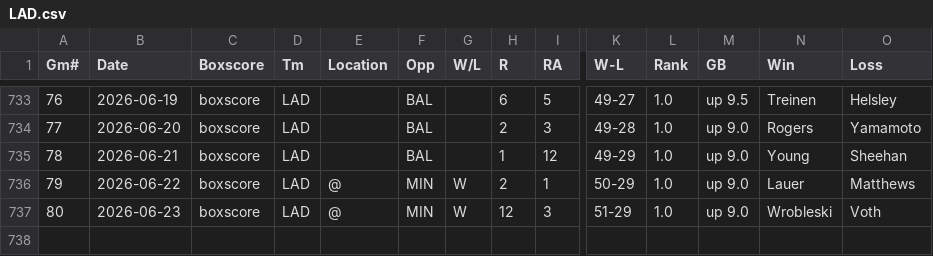
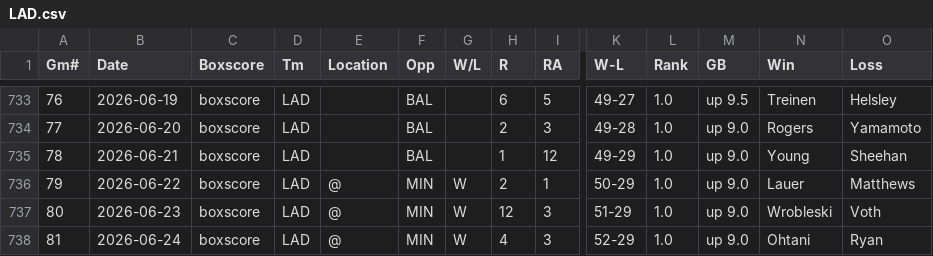
Before and after one commit to ironmanics/mlb-data, a CSV file: data/gamelogs/LAD.csv, drawn as a sheet; only a part is shown, gaps mark what is left out; rows hold the shown columns only; the diff names each change by its address in the sheet, - before the commit and + after, or states it on an @@ line.

Commit message:
Add 1 game(s) for LAD — 2026-06-25

```diff
--- a/data/gamelogs/LAD.csv
+++ b/data/gamelogs/LAD.csv
+row 738: 81 | 2026-06-24 | boxscore | LAD | @ | MIN | W | 4 | 3 | 52-29 | 1.0 | up 9.0 | Ohtani | Ryan
```
